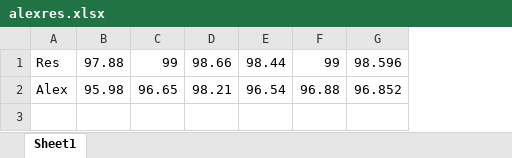
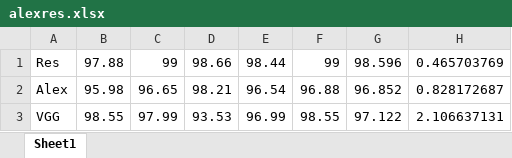
Before and after one commit to SystemCorps/graphs, an Excel workbook: alexres.xlsx, sheet Sheet1, drawn as a sheet; values as stored, in another font and other column widths than the file's, no borders; the diff names each change by its address in the sheet, - before the commit and + after, or states it on an @@ line.

```diff
--- a/alexres.xlsx (sheet Sheet1)
+++ b/alexres.xlsx (sheet Sheet1)
+column H, rows 1-2: 0.465703769 | 0.828172687
+row 3: VGG | 98.55 | 97.99 | 93.53 | 96.99 | 98.55 | 97.122 | 2.106637131
```
Also changed, not shown: 30 other files.
